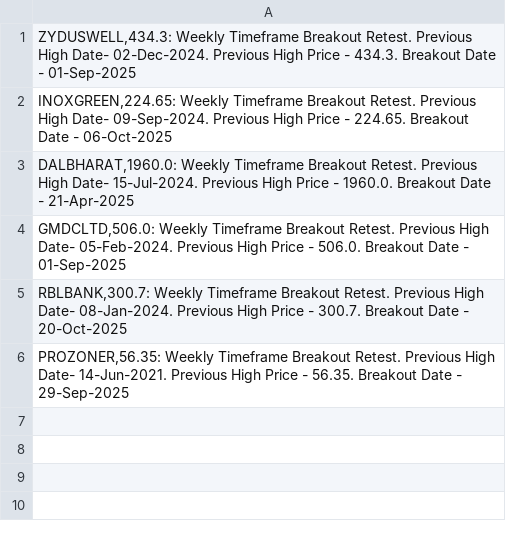
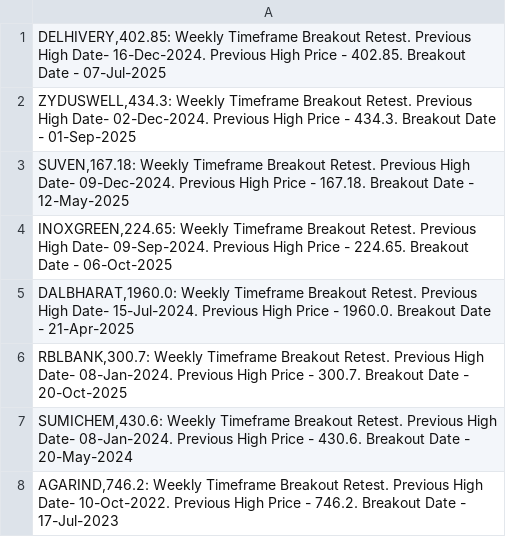
Before and after one commit to vibats/Daily_Notification_Data, a CSV file: Email_Notification_Data/Weekly_Timeframe_Breakout_Retest.csv, drawn as a sheet.

```diff
--- a/Email_Notification_Data/Weekly_Timeframe_Breakout_Retest.csv
+++ b/Email_Notification_Data/Weekly_Timeframe_Breakout_Retest.csv
@@ -1,6 +1,8 @@
+"DELHIVERY,402.85: Weekly Timeframe Breakout Retest. Previous High Date- 16-Dec-2024. Previous High Price - 402.85. Breakout Date - 07-Jul-2025"
 "ZYDUSWELL,434.3: Weekly Timeframe Breakout Retest. Previous High Date- 02-Dec-2024. Previous High Price - 434.3. Breakout Date - 01-Sep-2025"
+"SUVEN,167.18: Weekly Timeframe Breakout Retest. Previous High Date- 09-Dec-2024. Previous High Price - 167.18. Breakout Date - 12-May-2025"
 "INOXGREEN,224.65: Weekly Timeframe Breakout Retest. Previous High Date- 09-Sep-2024. Previous High Price - 224.65. Breakout Date - 06-Oct-2025"
 "DALBHARAT,1960.0: Weekly Timeframe Breakout Retest. Previous High Date- 15-Jul-2024. Previous High Price - 1960.0. Breakout Date - 21-Apr-2025"
-"GMDCLTD,506.0: Weekly Timeframe Breakout Retest. Previous High Date- 05-Feb-2024. Previous High Price - 506.0. Breakout Date - 01-Sep-2025"
 "RBLBANK,300.7: Weekly Timeframe Breakout Retest. Previous High Date- 08-Jan-2024. Previous High Price - 300.7. Breakout Date - 20-Oct-2025"
-"PROZONER,56.35: Weekly Timeframe Breakout Retest. Previous High Date- 14-Jun-2021. Previous High Price - 56.35. Breakout Date - 29-Sep-2025"
+"SUMICHEM,430.6: Weekly Timeframe Breakout Retest. Previous High Date- 08-Jan-2024. Previous High Price - 430.6. Breakout Date - 20-May-2024"
+"AGARIND,746.2: Weekly Timeframe Breakout Retest. Previous High Date- 10-Oct-2022. Previous High Price - 746.2. Breakout Date - 17-Jul-2023"
```
Also changed, not shown: Email_Notification_Data/Daily_Timeframe_Breakout_Retest.csv, 4 other files.
